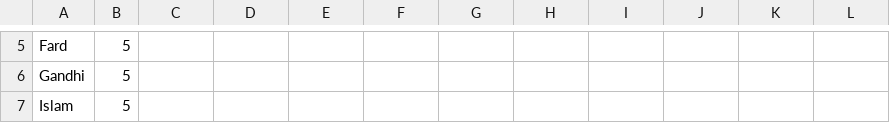
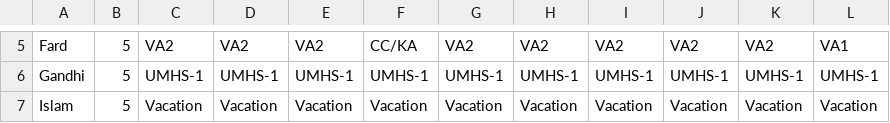
Before and after one commit to mahomus1/Mizzou, a CSV file: 07_week_8_11_25.csv, drawn as a sheet; only a part is shown, gaps mark what is left out; the diff covers the shown part only; the diff names each change by its address in the sheet, - before the commit and + after, or states it on an @@ line.

```diff
--- a/07_week_8_11_25.csv
+++ b/07_week_8_11_25.csv
-C5: (empty)
+C5: VA2
-D5: (empty)
+D5: VA2
-E5: (empty)
+E5: VA2
-F5: (empty)
+F5: CC/KA
-G5: (empty)
+G5: VA2
-H5: (empty)
+H5: VA2
-I5: (empty)
+I5: VA2
-J5: (empty)
+J5: VA2
-K5: (empty)
+K5: VA2
-L5: (empty)
+L5: VA1
-C6: (empty)
+C6: UMHS-1
-D6: (empty)
+D6: UMHS-1
-E6: (empty)
+E6: UMHS-1
-F6: (empty)
+F6: UMHS-1
-G6: (empty)
+G6: UMHS-1
-H6: (empty)
+H6: UMHS-1
-I6: (empty)
+I6: UMHS-1
-J6: (empty)
+J6: UMHS-1
-K6: (empty)
+K6: UMHS-1
-L6: (empty)
+L6: UMHS-1
-C7: (empty)
+C7: Vacation
-D7: (empty)
+D7: Vacation
-E7: (empty)
+E7: Vacation
-F7: (empty)
+F7: Vacation
-G7: (empty)
+G7: Vacation
-H7: (empty)
+H7: Vacation
-I7: (empty)
+I7: Vacation
-J7: (empty)
+J7: Vacation
-K7: (empty)
+K7: Vacation
-L7: (empty)
+L7: Vacation
```
Also changed, not shown: 70 edited cells elsewhere in this file.
